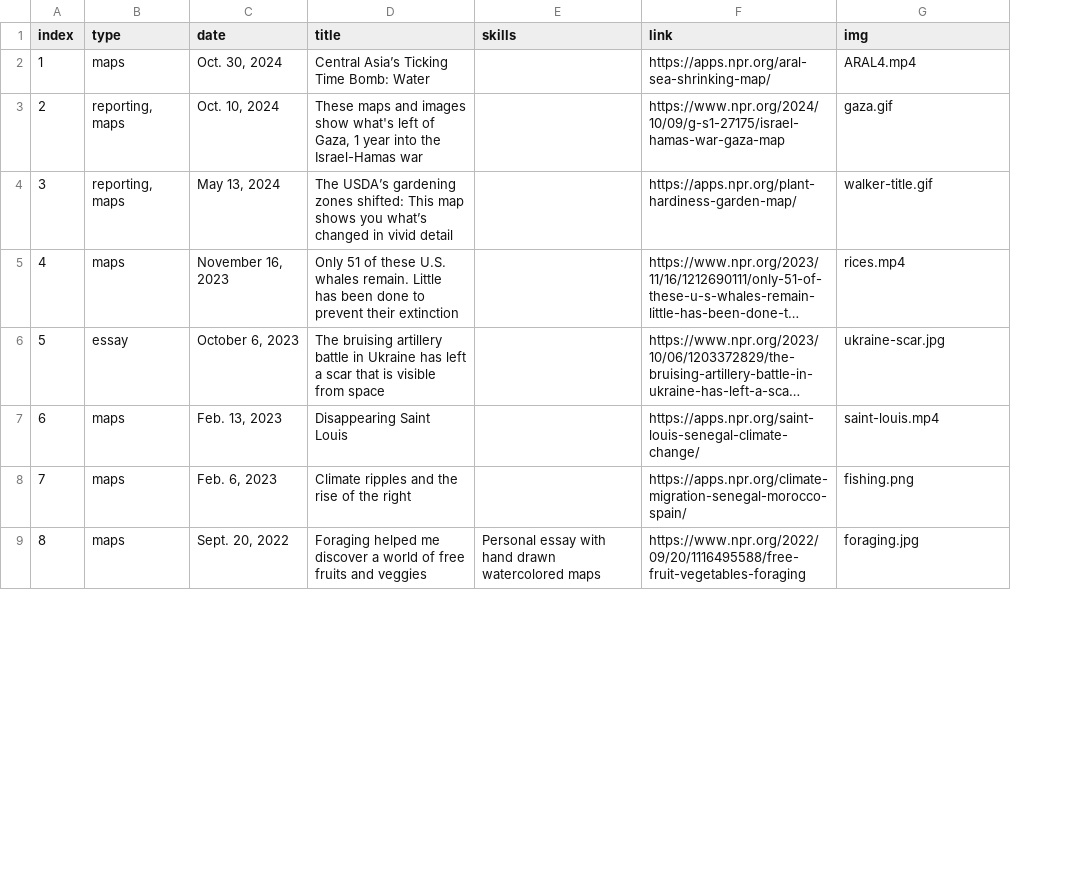
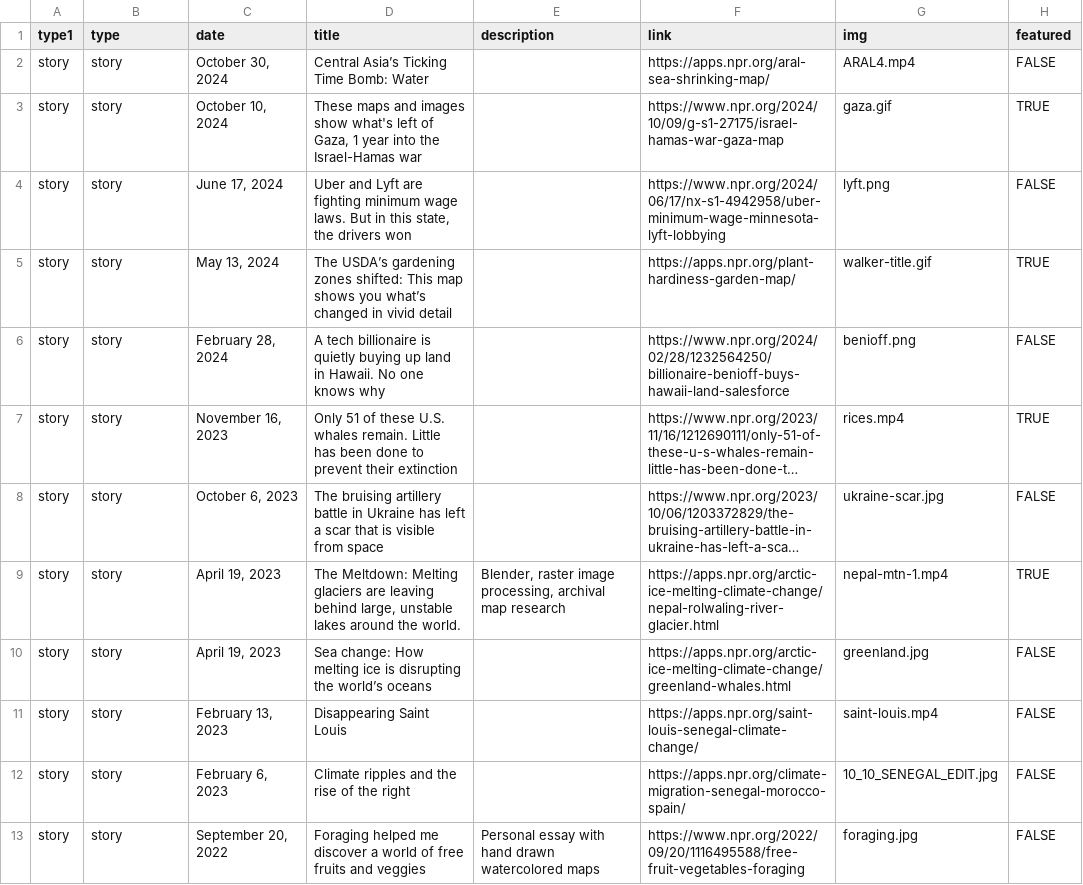
Before and after one commit to DanielJWood/danieljwood.github.io, a CSV file: _data/work.csv, drawn as a sheet; only a part is shown; long unchanged cells end in …; removed rows and columns are numbered as before the commit, all else as after; the diff covers the shown part only; the diff names each change by its address in the sheet, - before the commit and + after, or states it on an @@ line.

```diff
--- a/_data/work.csv
+++ b/_data/work.csv
-column A (index), rows 2-9: 1 | 2 | 3 | 4 | 5 | 6 | 7 | 8
+column A (type1), rows 2-3: story | story; row 5: story; rows 7-8: story | story; rows 11-13: all story
+column H (featured), rows 2-3: FALSE | TRUE; row 5: TRUE; rows 7-8: TRUE | FALSE; rows 11-13: all FALSE
-E1: skills
+E1: description
-B2 (type): maps
+B2 (type): story
-C2 (date): Oct. 30, 2024
+C2 (date): October 30, 2024
-B3 (type): reporting, maps
+B3 (type): story
-C3 (date): Oct. 10, 2024
+C3 (date): October 10, 2024
+row 4: story | story | June 17, 2024 | Uber and Lyft are fighting minimum wage laws. But in this state, the drivers won |  | https://www.npr.org/2024/06/17/nx-s1-4942958/uber-minimum-wage-minnesota-lyft-lobbying | lyft.png | FALSE
-B5 (type): reporting, maps
+B5 (type): story
+row 6: story | story | February 28, 2024 | A tech billionaire is quietly buying up land in Hawaii. No one knows why |  | https://www.npr.org/2024/02/28/1232564250/billionaire-benioff-buys-hawaii-land-salesforce | benioff.png | FALSE
-B7 (type): maps
+B7 (type): story
-B8 (type): essay
+B8 (type): story
+row 9: story | story | April 19, 2023 | The Meltdown: Melting glaciers are leaving behind large, unstable lakes around the world. | Blender, raster image processing, archival map research | https://apps.npr.org/arctic-ice-melting-climate-change/nepal-rolwaling-river-glacier.html | nepal-mtn-1.mp4 | TRUE
+row 10: story | story | April 19, 2023 | Sea change: How melting ice is disrupting the world’s oceans |  | https://apps.npr.org/arctic-ice-melting-climate-change/greenland-whales.html | greenland.jpg | FALSE
-B11:B13 (type): maps
+B11:B13 (type): story
-C11 (date): Feb. 13, 2023
+C11 (date): February 13, 2023
-C12 (date): Feb. 6, 2023
+C12 (date): February 6, 2023
-G12 (img): fishing.png
+G12 (img): 10_10_SENEGAL_EDIT.jpg
-C13 (date): Sept. 20, 2022
+C13 (date): September 20, 2022
```
Also changed, not shown: 8 added rows, 2 removed rows and 3 edited cells elsewhere in this file, 31 other files.
